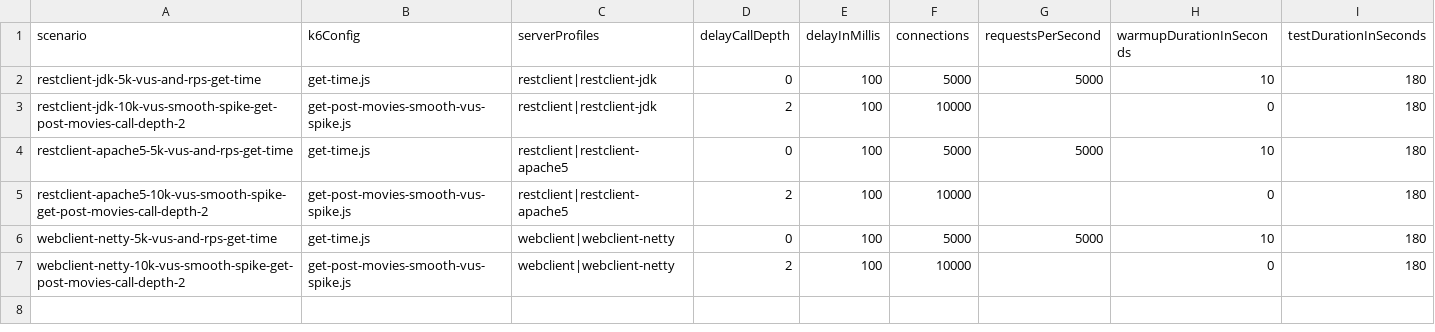
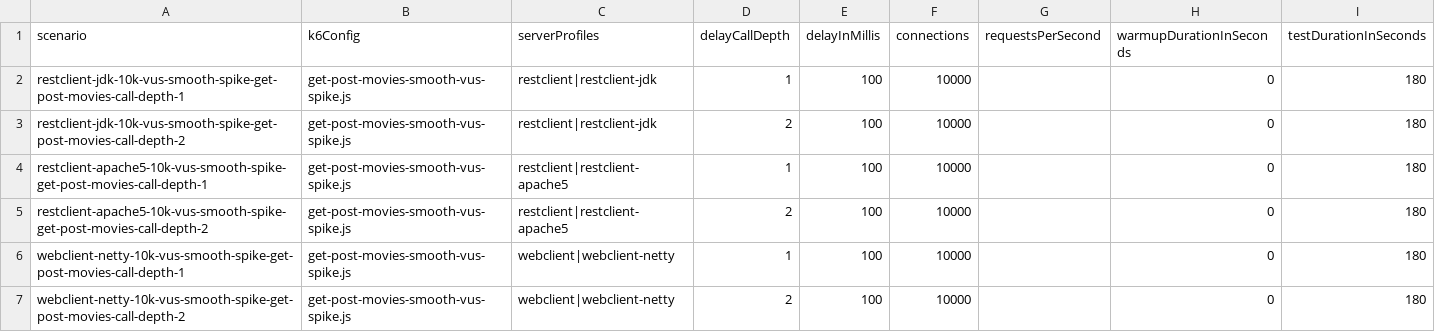
Before and after one commit to chrisgleissner/loom-webflux-benchmarks, a CSV file: src/main/resources/scenarios/scenarios-clients.csv, drawn as a sheet; removed rows and columns are numbered as before the commit, all else as after; the diff names each change by its address in the sheet, - before the commit and + after, or states it on an @@ line.

Commit message:
Removed scenarios without transitive calls

```diff
--- a/src/main/resources/scenarios/scenarios-clients.csv
+++ b/src/main/resources/scenarios/scenarios-clients.csv
-row 2: restclient-jdk-5k-vus-and-rps-get-time | get-time.js | restclient|restclient-jdk | 0 | 100 | 5000 | 5000 | 10 | 180
+row 2: restclient-jdk-10k-vus-smooth-spike-get-post-movies-call-depth-1 | get-post-movies-smooth-vus-spike.js | restclient|restclient-jdk | 1 | 100 | 10000 |  | 0 | 180
-row 4: restclient-apache5-5k-vus-and-rps-get-time | get-time.js | restclient|restclient-apache5 | 0 | 100 | 5000 | 5000 | 10 | 180
+row 4: restclient-apache5-10k-vus-smooth-spike-get-post-movies-call-depth-1 | get-post-movies-smooth-vus-spike.js | restclient|restclient-apache5 | 1 | 100 | 10000 |  | 0 | 180
-row 6: webclient-netty-5k-vus-and-rps-get-time | get-time.js | webclient|webclient-netty | 0 | 100 | 5000 | 5000 | 10 | 180
+row 6: webclient-netty-10k-vus-smooth-spike-get-post-movies-call-depth-1 | get-post-movies-smooth-vus-spike.js | webclient|webclient-netty | 1 | 100 | 10000 |  | 0 | 180
```
